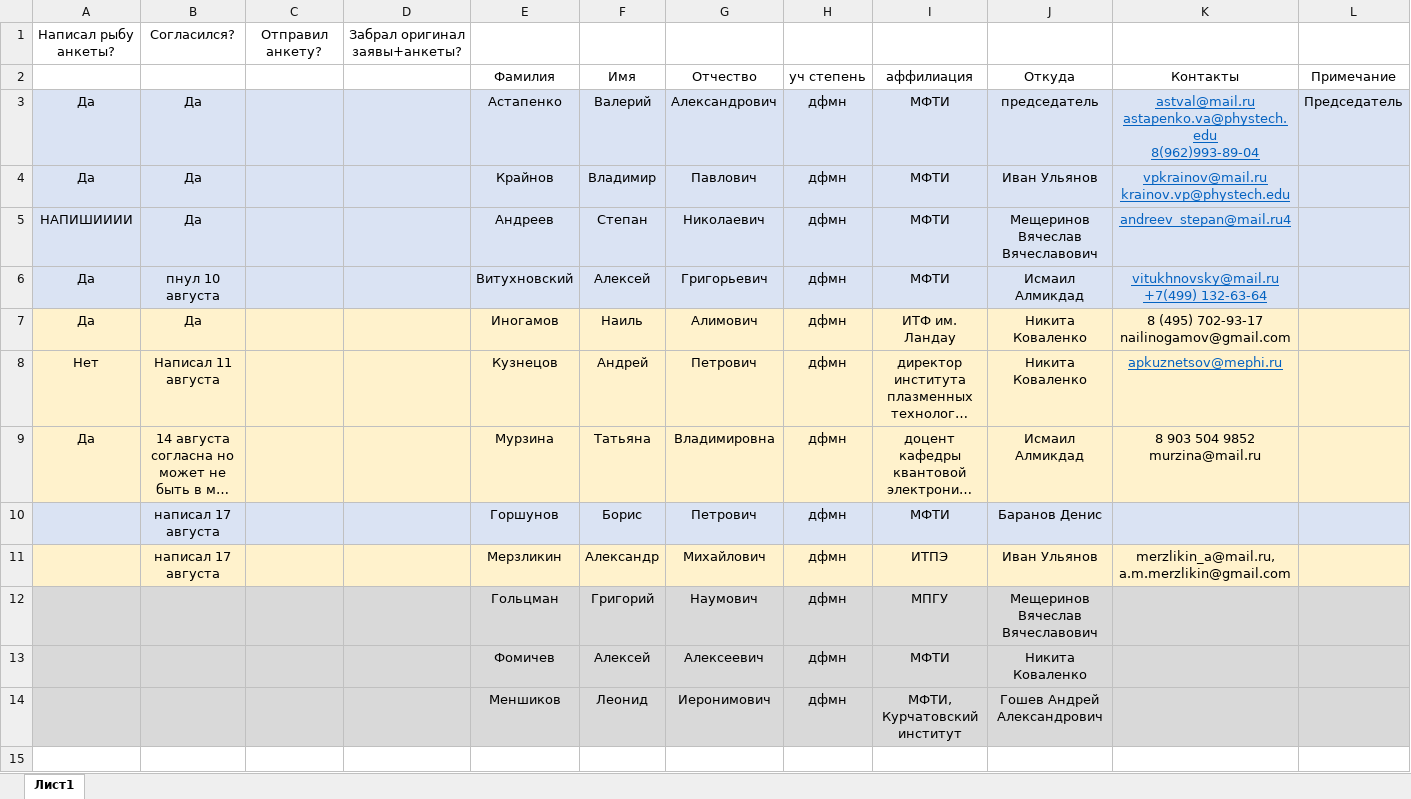
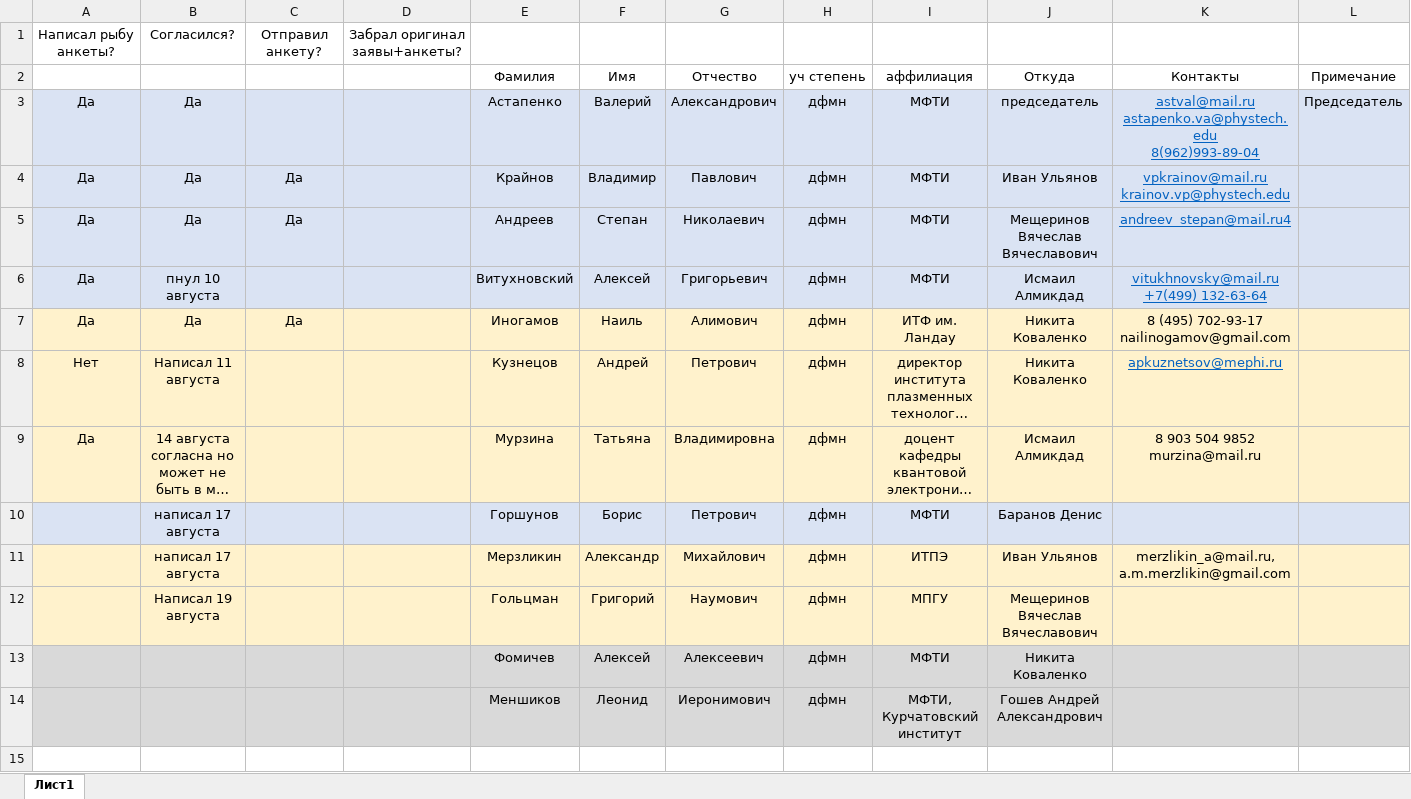
Before and after one commit to 3dsoundfromtagan/Russian-Phd-LaTeX-Dissertation-Template, an Excel workbook: burocracy/diss_council.xlsx, sheet Лист1, drawn as a sheet; only a part is shown; long unchanged cells end in …; values as stored, in another font and other column widths than the file's, no borders; the diff covers the shown part only; the diff names each change by its address in the sheet, - before the commit and + after, or states it on an @@ line.

```diff
--- a/burocracy/diss_council.xlsx (sheet Лист1)
+++ b/burocracy/diss_council.xlsx (sheet Лист1)
-C4:C5: (empty)
+C4:C5: Да
-A5: НАПИШИИИИ
+A5: Да
-C7: (empty)
+C7: Да
-A12:L12 fill: #D9D9D9
+A12:L12 fill: #FFF2CC
-B12: (empty)
+B12: Написал 19 августа
```
Also changed, not shown: cell formats elsewhere in this sheet, 6 other files.
